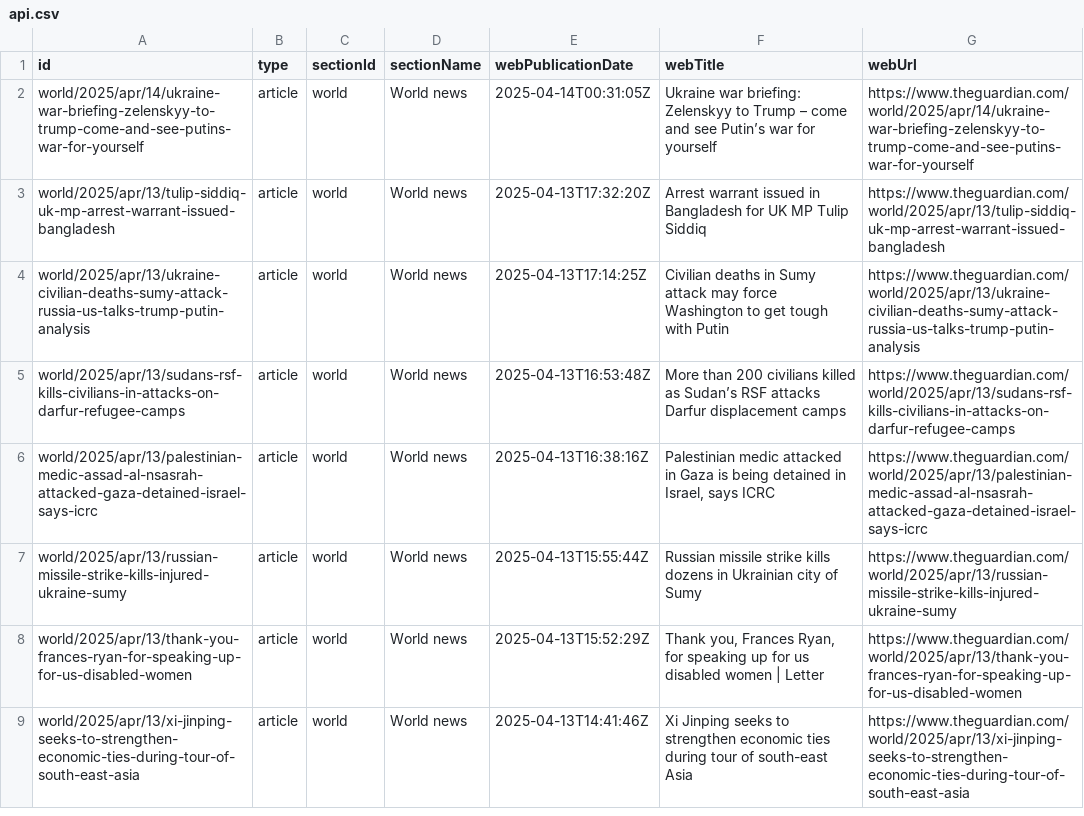
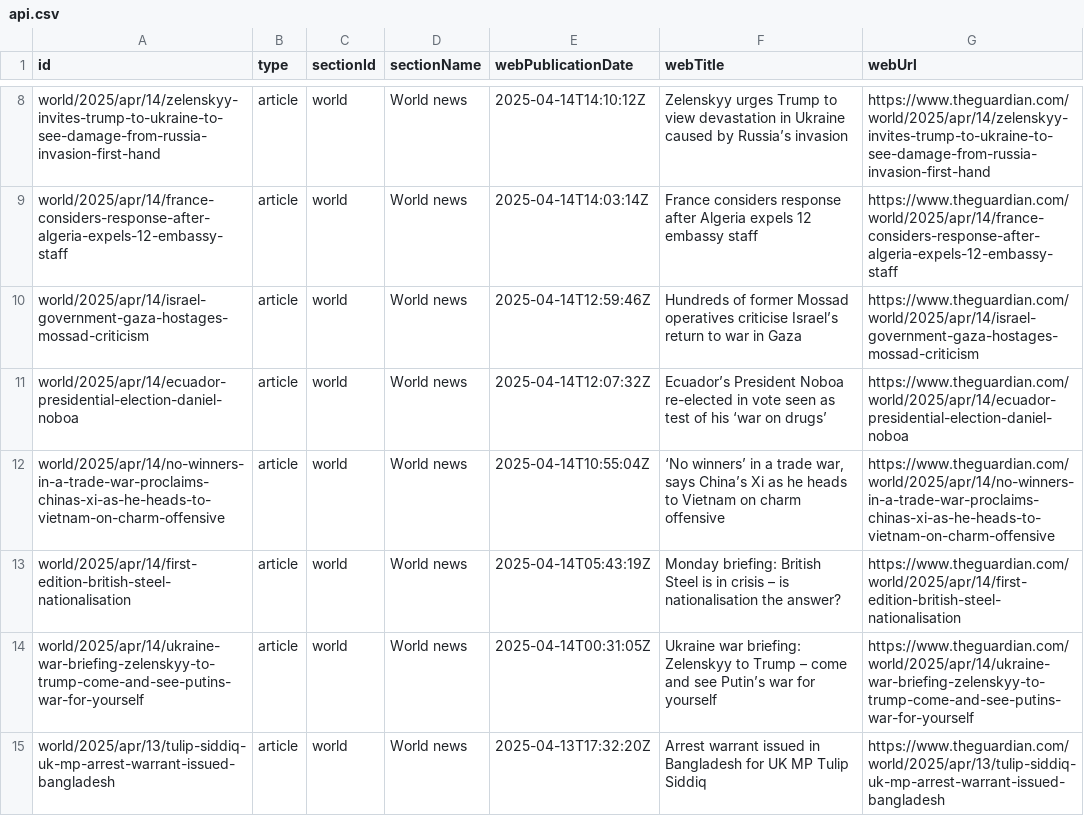
Before and after one commit to 400Ping/OpenSource-Platform, a CSV file: api.csv, drawn as a sheet; only a part is shown, gaps mark what is left out; the shorter side is filled out with more unchanged rows; the diff covers the shown part only; the diff names each change by its address in the sheet, - before the commit and + after, or states it on an @@ line.

```diff
--- a/api.csv
+++ b/api.csv
+row 8: world/2025/apr/14/zelenskyy-invites-trump-to-ukraine-to-see-damage-from-russia-invasion-first-hand | article | world | World news | 2025-04-14T14:10:12Z | Zelenskyy urges Trump to view devastation in Ukraine caused by Russia’s invasion | https://www.theguardian.com/world/2025/apr/14/zelenskyy-invites-trump-to-ukraine-to-see-damage-from-russia-invasion-first-hand
+row 9: world/2025/apr/14/france-considers-response-after-algeria-expels-12-embassy-staff | article | world | World news | 2025-04-14T14:03:14Z | France considers response after Algeria expels 12 embassy staff | https://www.theguardian.com/world/2025/apr/14/france-considers-response-after-algeria-expels-12-embassy-staff
+row 10: world/2025/apr/14/israel-government-gaza-hostages-mossad-criticism | article | world | World news | 2025-04-14T12:59:46Z | Hundreds of former Mossad operatives criticise Israel’s return to war in Gaza | https://www.theguardian.com/world/2025/apr/14/israel-government-gaza-hostages-mossad-criticism
+row 11: world/2025/apr/14/ecuador-presidential-election-daniel-noboa | article | world | World news | 2025-04-14T12:07:32Z | Ecuador’s President Noboa re-elected in vote seen as test of his ‘war on drugs’ | https://www.theguardian.com/world/2025/apr/14/ecuador-presidential-election-daniel-noboa
+row 12: world/2025/apr/14/no-winners-in-a-trade-war-proclaims-chinas-xi-as-he-heads-to-vietnam-on-charm-offensive | article | world | World news | 2025-04-14T10:55:04Z | ‘No winners’ in a trade war, says China’s Xi as he heads to Vietnam on charm offensive | https://www.theguardian.com/world/2025/apr/14/no-winners-in-a-trade-war-proclaims-chinas-xi-as-he-heads-to-vietnam-on-charm-offensive
+row 13: world/2025/apr/14/first-edition-british-steel-nationalisation | article | world | World news | 2025-04-14T05:43:19Z | Monday briefing: British Steel is in crisis – is nationalisation the answer? | https://www.theguardian.com/world/2025/apr/14/first-edition-british-steel-nationalisation
```
Also changed, not shown: 6 added rows and 12 removed rows elsewhere in this file, static.csv, 1 other file.
